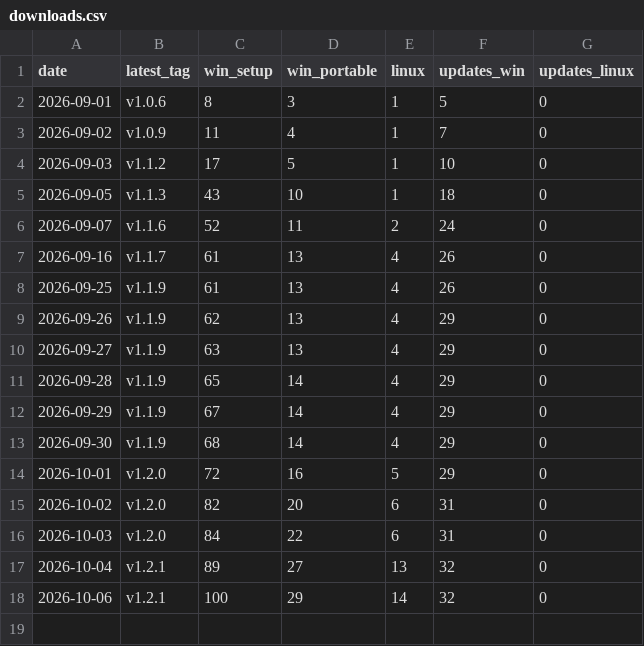
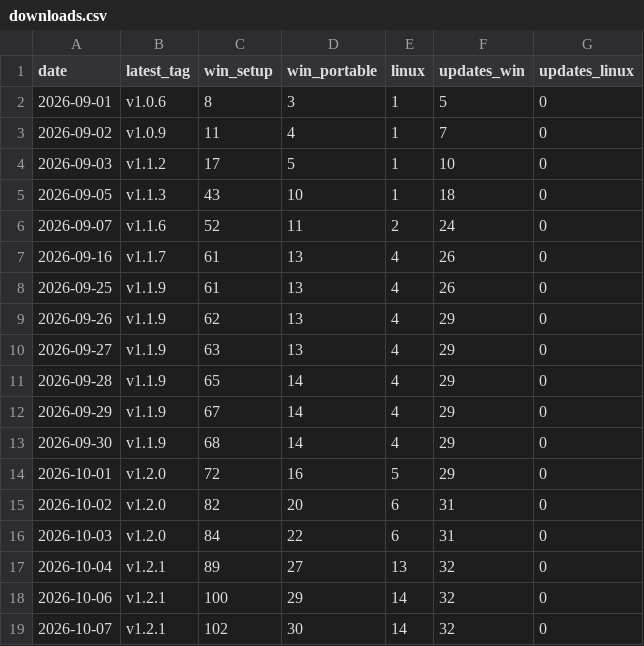
Before and after one commit to VDiPaola/Kickerino-releases, a CSV file: downloads.csv, drawn as a sheet.

```diff
--- a/downloads.csv
+++ b/downloads.csv
@@ -18 +18,2 @@ date,latest_tag,win_setup,win_portable,linux,updates_win,updates_linux
 2026-10-06,v1.2.1,100,29,14,32,0
+2026-10-07,v1.2.1,102,30,14,32,0
```
Also changed, not shown: 7 other files.
